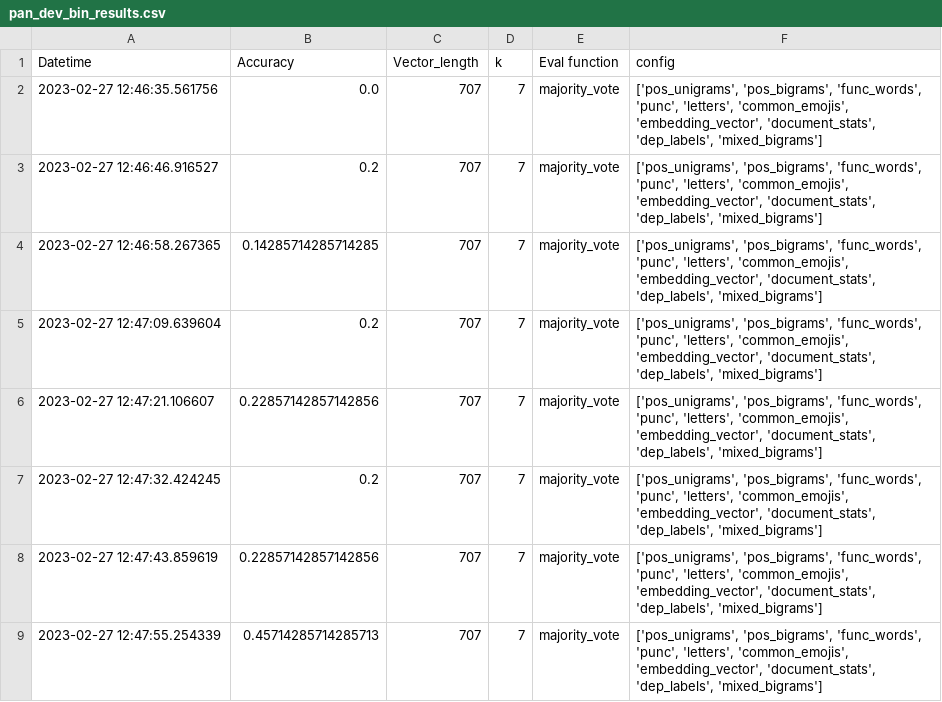
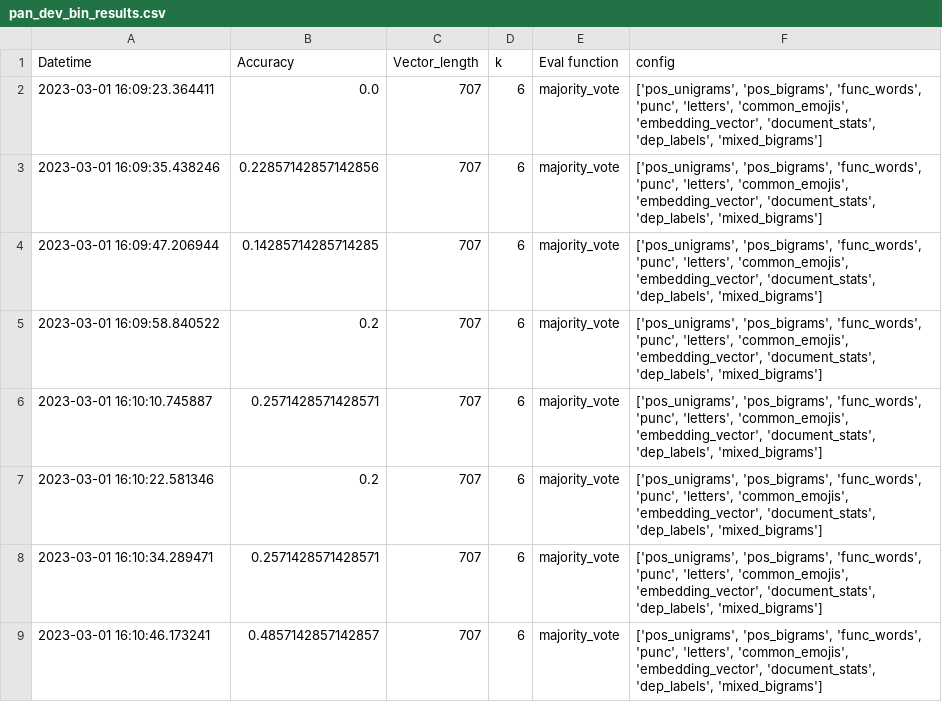
Before and after one commit to eric-sclafani/gram2vec, a CSV file: gram2vec/eval/results/pan_dev_bin_results.csv, drawn as a sheet.

```diff
--- a/gram2vec/eval/results/pan_dev_bin_results.csv
+++ b/gram2vec/eval/results/pan_dev_bin_results.csv
@@ -1,9 +1,9 @@
 Datetime,Accuracy,Vector_length,k,Eval function,config
-2023-02-27 12:46:35.561756,0.0,707,7,majority_vote,"['pos_unigrams', 'pos_bigrams', 'func_words', 'punc', 'letters', 'common_emojis', 'embedding_vector', 'document_stats', 'dep_labels', 'mixed_bigrams']"
-2023-02-27 12:46:46.916527,0.2,707,7,majority_vote,"['pos_unigrams', 'pos_bigrams', 'func_words', 'punc', 'letters', 'common_emojis', 'embedding_vector', 'document_stats', 'dep_labels', 'mixed_bigrams']"
-2023-02-27 12:46:58.267365,0.14285714285714285,707,7,majority_vote,"['pos_unigrams', 'pos_bigrams', 'func_words', 'punc', 'letters', 'common_emojis', 'embedding_vector', 'document_stats', 'dep_labels', 'mixed_bigrams']"
-2023-02-27 12:47:09.639604,0.2,707,7,majority_vote,"['pos_unigrams', 'pos_bigrams', 'func_words', 'punc', 'letters', 'common_emojis', 'embedding_vector', 'document_stats', 'dep_labels', 'mixed_bigrams']"
-2023-02-27 12:47:21.106607,0.22857142857142856,707,7,majority_vote,"['pos_unigrams', 'pos_bigrams', 'func_words', 'punc', 'letters', 'common_emojis', 'embedding_vector', 'document_stats', 'dep_labels', 'mixed_bigrams']"
-2023-02-27 12:47:32.424245,0.2,707,7,majority_vote,"['pos_unigrams', 'pos_bigrams', 'func_words', 'punc', 'letters', 'common_emojis', 'embedding_vector', 'document_stats', 'dep_labels', 'mixed_bigrams']"
-2023-02-27 12:47:43.859619,0.22857142857142856,707,7,majority_vote,"['pos_unigrams', 'pos_bigrams', 'func_words', 'punc', 'letters', 'common_emojis', 'embedding_vector', 'document_stats', 'dep_labels', 'mixed_bigrams']"
-2023-02-27 12:47:55.254339,0.45714285714285713,707,7,majority_vote,"['pos_unigrams', 'pos_bigrams', 'func_words', 'punc', 'letters', 'common_emojis', 'embedding_vector', 'document_stats', 'dep_labels', 'mixed_bigrams']"
+2023-03-01 16:09:23.364411,0.0,707,6,majority_vote,"['pos_unigrams', 'pos_bigrams', 'func_words', 'punc', 'letters', 'common_emojis', 'embedding_vector', 'document_stats', 'dep_labels', 'mixed_bigrams']"
+2023-03-01 16:09:35.438246,0.22857142857142856,707,6,majority_vote,"['pos_unigrams', 'pos_bigrams', 'func_words', 'punc', 'letters', 'common_emojis', 'embedding_vector', 'document_stats', 'dep_labels', 'mixed_bigrams']"
+2023-03-01 16:09:47.206944,0.14285714285714285,707,6,majority_vote,"['pos_unigrams', 'pos_bigrams', 'func_words', 'punc', 'letters', 'common_emojis', 'embedding_vector', 'document_stats', 'dep_labels', 'mixed_bigrams']"
+2023-03-01 16:09:58.840522,0.2,707,6,majority_vote,"['pos_unigrams', 'pos_bigrams', 'func_words', 'punc', 'letters', 'common_emojis', 'embedding_vector', 'document_stats', 'dep_labels', 'mixed_bigrams']"
+2023-03-01 16:10:10.745887,0.2571428571428571,707,6,majority_vote,"['pos_unigrams', 'pos_bigrams', 'func_words', 'punc', 'letters', 'common_emojis', 'embedding_vector', 'document_stats', 'dep_labels', 'mixed_bigrams']"
+2023-03-01 16:10:22.581346,0.2,707,6,majority_vote,"['pos_unigrams', 'pos_bigrams', 'func_words', 'punc', 'letters', 'common_emojis', 'embedding_vector', 'document_stats', 'dep_labels', 'mixed_bigrams']"
+2023-03-01 16:10:34.289471,0.2571428571428571,707,6,majority_vote,"['pos_unigrams', 'pos_bigrams', 'func_words', 'punc', 'letters', 'common_emojis', 'embedding_vector', 'document_stats', 'dep_labels', 'mixed_bigrams']"
+2023-03-01 16:10:46.173241,0.4857142857142857,707,6,majority_vote,"['pos_unigrams', 'pos_bigrams', 'func_words', 'punc', 'letters', 'common_emojis', 'embedding_vector', 'document_stats', 'dep_labels', 'mixed_bigrams']"
```
Also changed, not shown: gram2vec/eval/results/pan_dev_results.csv, 5 other files.
